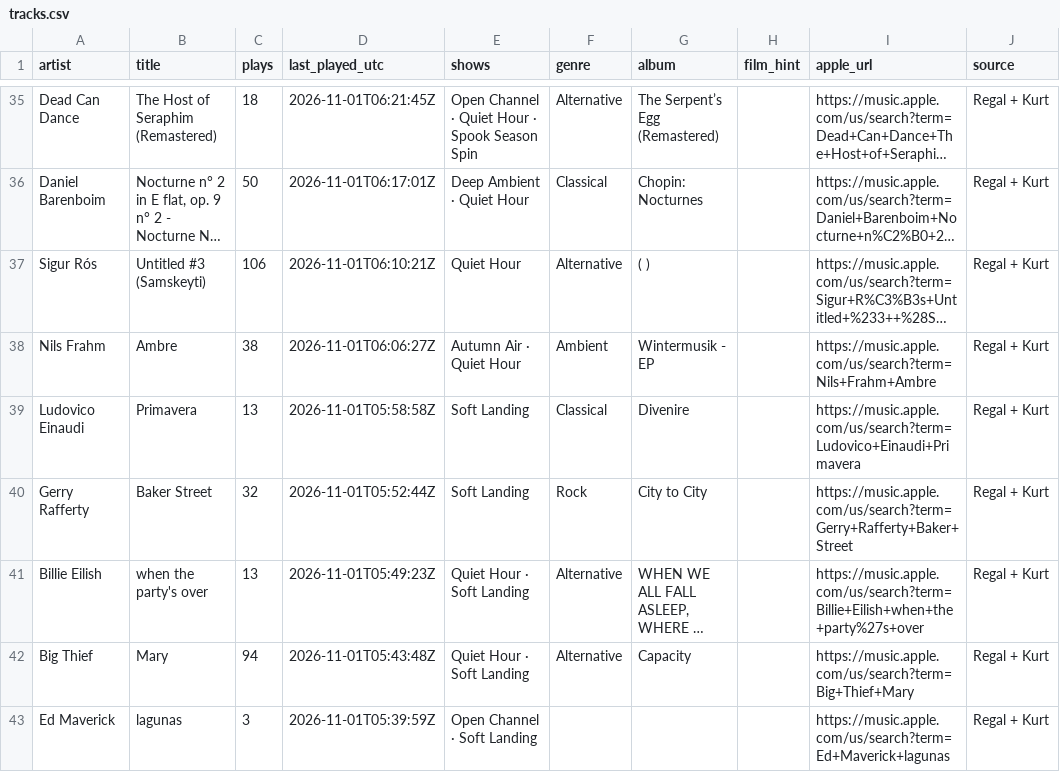
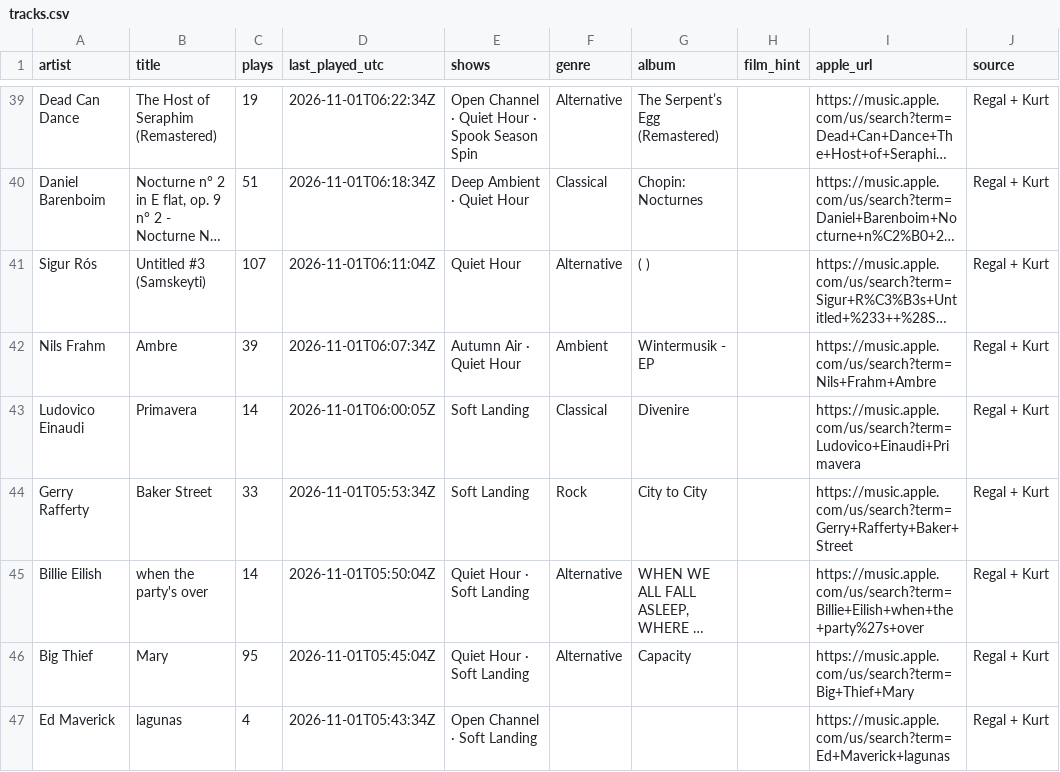
Before and after one commit to rs7hwfctnb-spec/dj-claude-schedule, a CSV file: data/tracks.csv, drawn as a sheet; only a part is shown, gaps mark what is left out; long unchanged cells end in …; addresses are those after the commit; the diff covers the shown part only; the diff names each change by its address in the sheet, - before the commit and + after, or states it on an @@ line.

```diff
--- a/data/tracks.csv
+++ b/data/tracks.csv
-C39 (plays): 18
+C39 (plays): 19
-D39 (last_played_utc): 2026-11-01T06:21:45Z
+D39 (last_played_utc): 2026-11-01T06:22:34Z
-C40 (plays): 50
+C40 (plays): 51
-D40 (last_played_utc): 2026-11-01T06:17:01Z
+D40 (last_played_utc): 2026-11-01T06:18:34Z
-C41 (plays): 106
+C41 (plays): 107
-D41 (last_played_utc): 2026-11-01T06:10:21Z
+D41 (last_played_utc): 2026-11-01T06:11:04Z
-C42 (plays): 38
+C42 (plays): 39
-D42 (last_played_utc): 2026-11-01T06:06:27Z
+D42 (last_played_utc): 2026-11-01T06:07:34Z
-C43 (plays): 13
+C43 (plays): 14
-D43 (last_played_utc): 2026-11-01T05:58:58Z
+D43 (last_played_utc): 2026-11-01T06:00:05Z
-C44 (plays): 32
+C44 (plays): 33
-D44 (last_played_utc): 2026-11-01T05:52:44Z
+D44 (last_played_utc): 2026-11-01T05:53:34Z
-C45 (plays): 13
+C45 (plays): 14
-D45 (last_played_utc): 2026-11-01T05:49:23Z
+D45 (last_played_utc): 2026-11-01T05:50:04Z
-C46 (plays): 94
+C46 (plays): 95
-D46 (last_played_utc): 2026-11-01T05:43:48Z
+D46 (last_played_utc): 2026-11-01T05:45:04Z
-C47 (plays): 3
+C47 (plays): 4
-D47 (last_played_utc): 2026-11-01T05:39:59Z
+D47 (last_played_utc): 2026-11-01T05:43:34Z
```
Also changed, not shown: 5 added rows, 5 removed rows and 78 edited cells elsewhere in this file, data/kurt_tf_only.csv, data/plays.csv, 2 other files.
